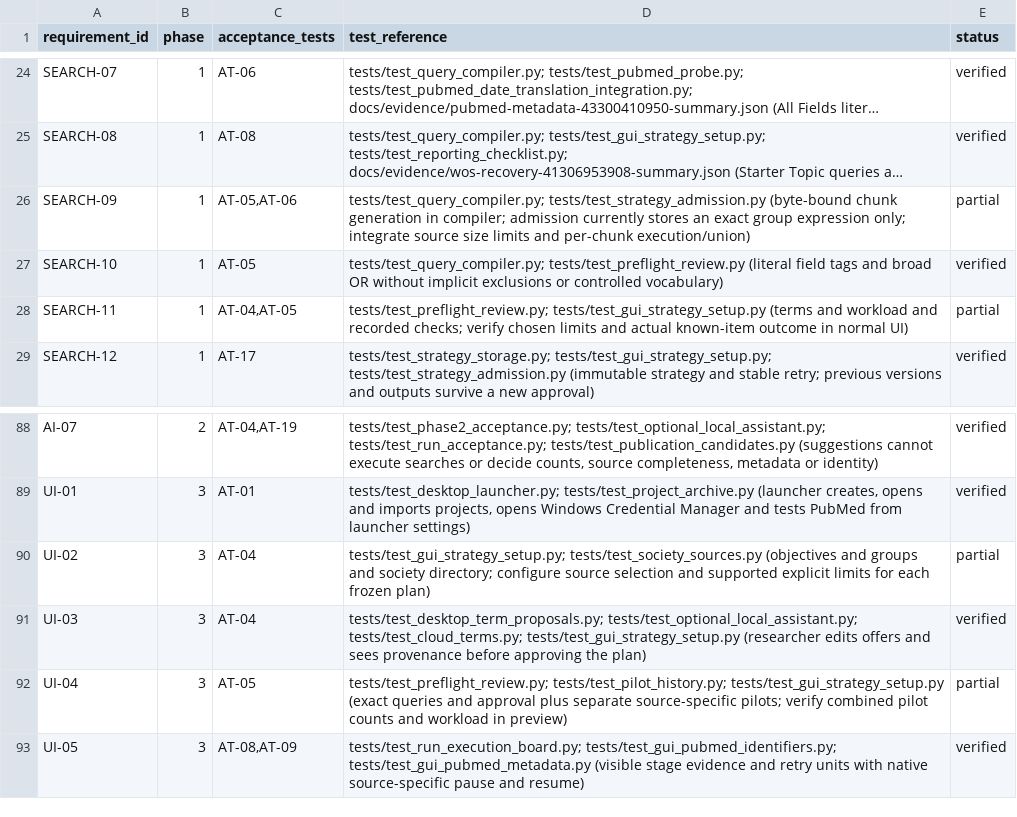
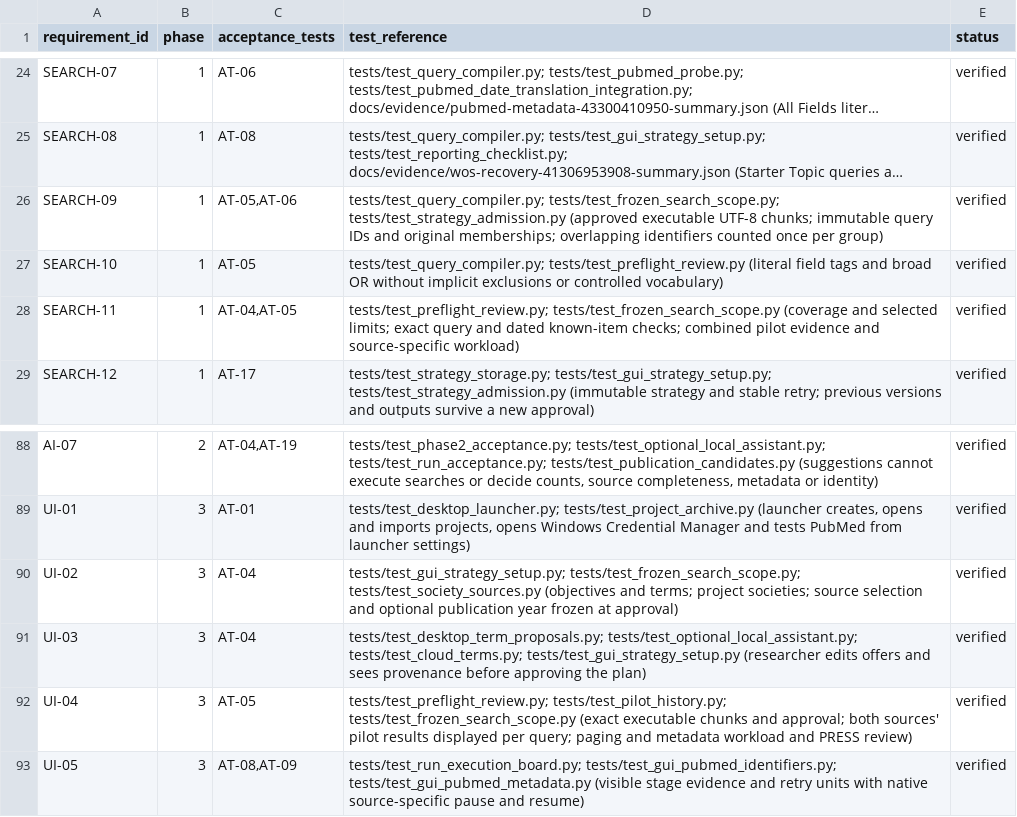
Before and after one commit to studeployed/RESEARCH-Y, a CSV file: docs/requirements-traceability.csv, drawn as a sheet; only a part is shown, gaps mark what is left out; long unchanged cells end in …; the diff names each change by its address in the sheet, - before the commit and + after, or states it on an @@ line.

Commit message:
Freeze executable query chunks and show source-specific search verification

```diff
--- a/docs/requirements-traceability.csv
+++ b/docs/requirements-traceability.csv
-D26 (test_reference): tests/test_query_compiler.py; tests/test_strategy_admission.py (byte-bound chunk generation in compiler; admission currently stores an exact group expression only; integrate source size limits and per-chunk execution/union)
+D26 (test_reference): tests/test_query_compiler.py; tests/test_frozen_search_scope.py; tests/test_strategy_admission.py (approved executable UTF-8 chunks; immutable query IDs and original memberships; overlapping identifiers counted once per group)
-E26 (status): partial
+E26 (status): verified
-D28 (test_reference): tests/test_preflight_review.py; tests/test_gui_strategy_setup.py (terms and workload and recorded checks; verify chosen limits and actual known-item outcome in normal UI)
+D28 (test_reference): tests/test_preflight_review.py; tests/test_frozen_search_scope.py (coverage and selected limits; exact query and dated known-item checks; combined pilot evidence and source-specific workload)
-E28 (status): partial
+E28 (status): verified
-D90 (test_reference): tests/test_gui_strategy_setup.py; tests/test_society_sources.py (objectives and groups and society directory; configure source selection and supported explicit limits for each frozen plan)
+D90 (test_reference): tests/test_gui_strategy_setup.py; tests/test_frozen_search_scope.py; tests/test_society_sources.py (objectives and terms; project societies; source selection and optional publication year frozen at approval)
-E90 (status): partial
+E90 (status): verified
-D92 (test_reference): tests/test_preflight_review.py; tests/test_pilot_history.py; tests/test_gui_strategy_setup.py (exact queries and approval plus separate source-specific pilots; verify combined pilot counts and workload in preview)
+D92 (test_reference): tests/test_preflight_review.py; tests/test_pilot_history.py; tests/test_frozen_search_scope.py (exact executable chunks and approval; both sources' pilot results displayed per query; paging and metadata workload and PRESS review)
-E92 (status): partial
+E92 (status): verified
```
Also changed, not shown: 18 other files.
